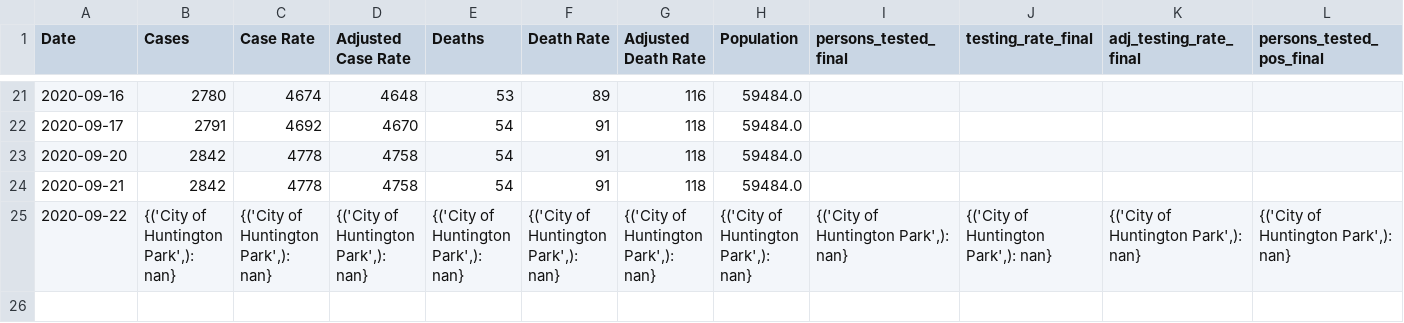
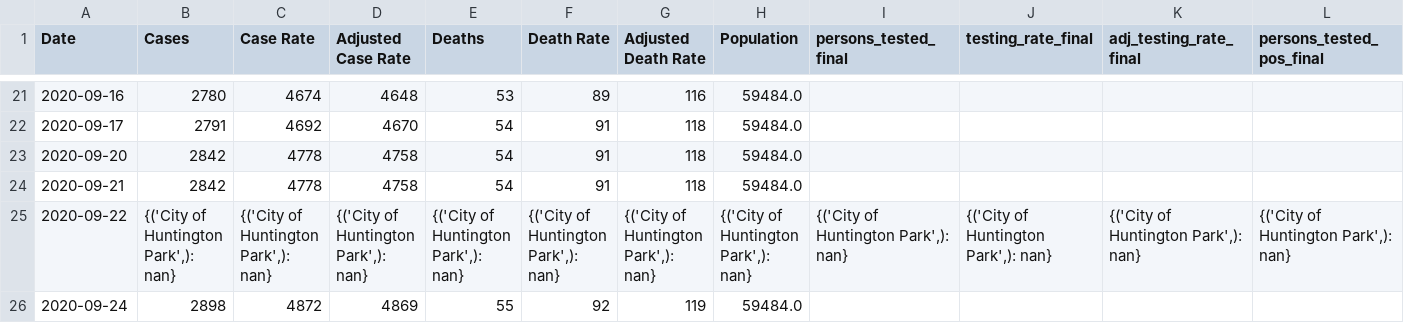
Before and after one commit to coreyclip/CovidDataCollector, a CSV file: data/parsed_data/City of Huntington Park.csv, drawn as a sheet; only a part is shown, gaps mark what is left out; rows hold the shown columns only; the diff names each change by its address in the sheet, - before the commit and + after, or states it on an @@ line.

```diff
--- a/data/parsed_data/City of Huntington Park.csv
+++ b/data/parsed_data/City of Huntington Park.csv
+row 26: 2020-09-24 | 2898 | 4872 | 4869 | 55 | 92 | 119 | 59484.0
```
Also changed, not shown: data/parsed_data/City of Lynwood.csv, data/parsed_data/City of Maywood.csv, 15 other files.
